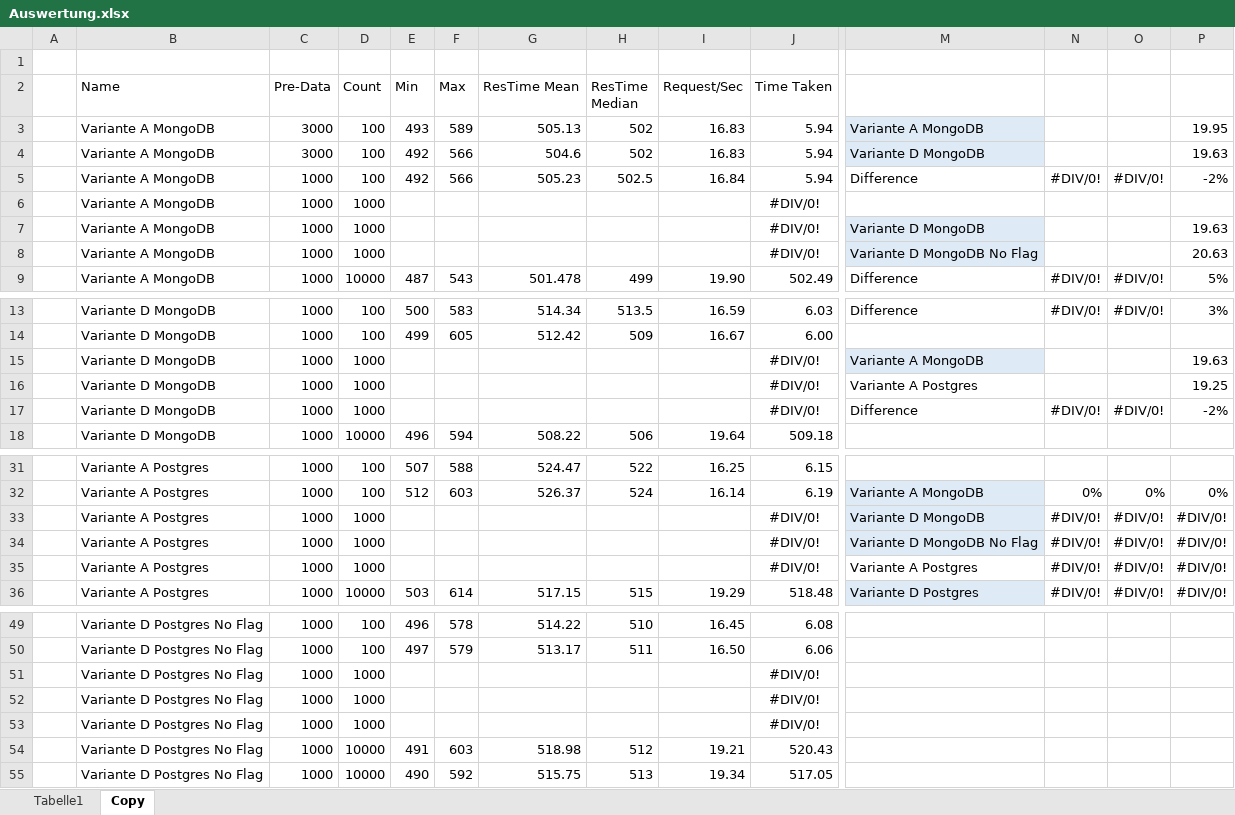
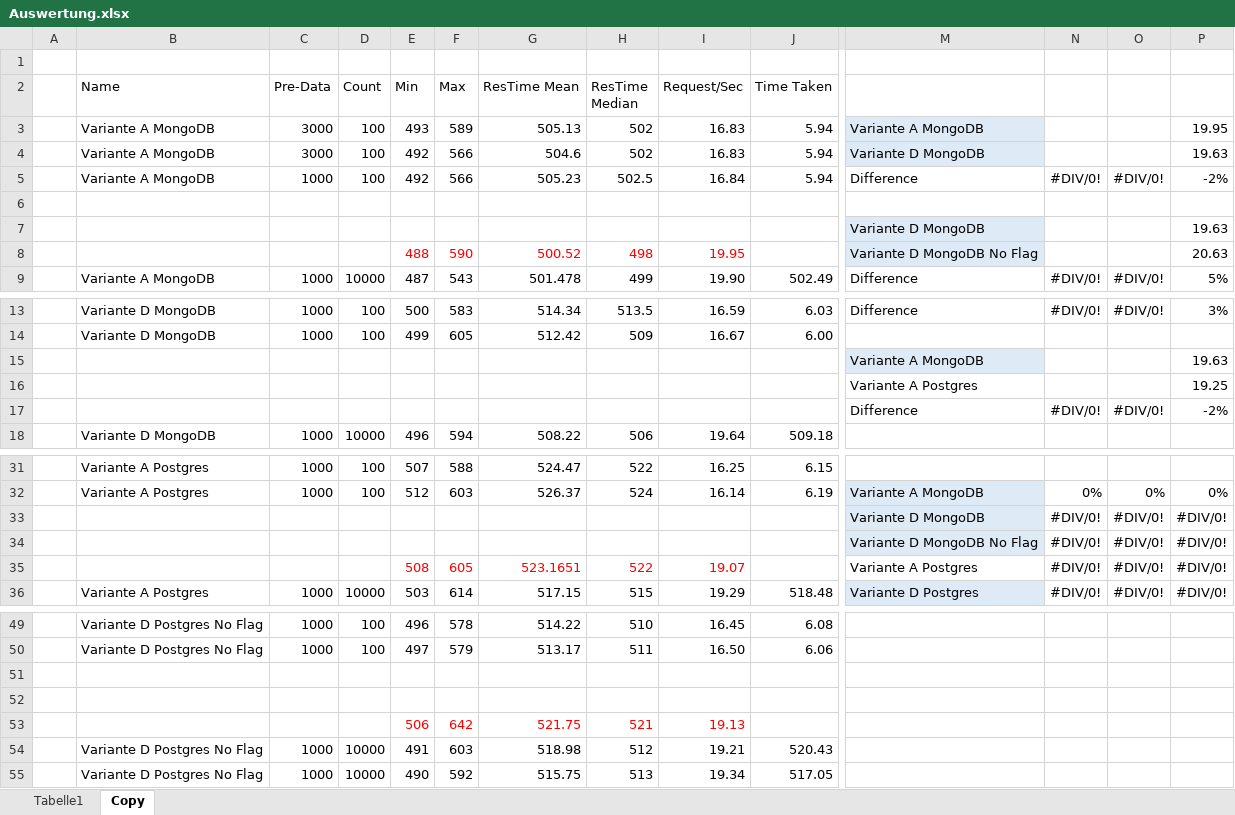
Before and after one commit to Thalmaier/bachelor-thesis, an Excel workbook: Auswertung.xlsx, sheet Copy, drawn as a sheet; only a part is shown, gaps mark what is left out; values as stored, in another font and other column widths than the file's, no borders; charts and pictures and table styles not drawn; removed rows and columns are numbered as before the commit, all else as after; rows hold the shown columns only; the diff covers the shown part only; the diff names each change by its address in the sheet, - before the commit and + after, or states it on an @@ line.

```diff
--- a/Auswertung.xlsx (sheet Copy)
+++ b/Auswertung.xlsx (sheet Copy)
-row 6:  | Variante A MongoDB | 1000 | 1000 |  |  |  |  |  | #DIV/0!
+row 6: (empty)
-row 7:  | Variante A MongoDB | 1000 | 1000 |  |  |  |  |  | #DIV/0! | Variante D MongoDB |  |  | 19.63
-row 8:  | Variante A MongoDB | 1000 | 1000 |  |  |  |  |  | #DIV/0! | Variante D MongoDB No Flag |  |  | 20.63
+row 7:  |  |  |  |  |  |  |  |  |  | Variante D MongoDB |  |  | 19.63
+row 8:  |  |  |  | 488 | 590 | 500.52 | 498 | 19.95 |  | Variante D MongoDB No Flag |  |  | 20.63
-row 15:  | Variante D MongoDB | 1000 | 1000 |  |  |  |  |  | #DIV/0! | Variante A MongoDB |  |  | 19.63
-row 16:  | Variante D MongoDB | 1000 | 1000 |  |  |  |  |  | #DIV/0! | Variante A Postgres |  |  | 19.25
-row 17:  | Variante D MongoDB | 1000 | 1000 |  |  |  |  |  | #DIV/0! | Difference | #DIV/0! | #DIV/0! | -2%
+row 15:  |  |  |  |  |  |  |  |  |  | Variante A MongoDB |  |  | 19.63
+row 16:  |  |  |  |  |  |  |  |  |  | Variante A Postgres |  |  | 19.25
+row 17:  |  |  |  |  |  |  |  |  |  | Difference | #DIV/0! | #DIV/0! | -2%
-B33:B34 (Name): Variante A Postgres
+B33:B34 (Name): (empty)
-C33:C34 (Pre-Data): 1000
+C33:C34 (Pre-Data): (empty)
-D33:D34 (Count): 1000
+D33:D34 (Count): (empty)
-J33:J34 (Time Taken): #DIV/0!
+J33:J34 (Time Taken): (empty)
-row 35:  | Variante A Postgres | 1000 | 1000 |  |  |  |  |  | #DIV/0! | Variante A Postgres | #DIV/0! | #DIV/0! | #DIV/0!
+row 35:  |  |  |  | 508 | 605 | 523.1651 | 522 | 19.07 |  | Variante A Postgres | #DIV/0! | #DIV/0! | #DIV/0!
-row 51:  | Variante D Postgres No Flag | 1000 | 1000 |  |  |  |  |  | #DIV/0!
+row 51: (empty)
-row 52:  | Variante D Postgres No Flag | 1000 | 1000 |  |  |  |  |  | #DIV/0!
+row 52: (empty)
-row 53:  | Variante D Postgres No Flag | 1000 | 1000 |  |  |  |  |  | #DIV/0!
+row 53:  |  |  |  | 506 | 642 | 521.75 | 521 | 19.13
```
Also changed, not shown: 1 added row, 1 removed row and 20 edited cells elsewhere in this sheet, sheet Tabelle1, 50 other files.
